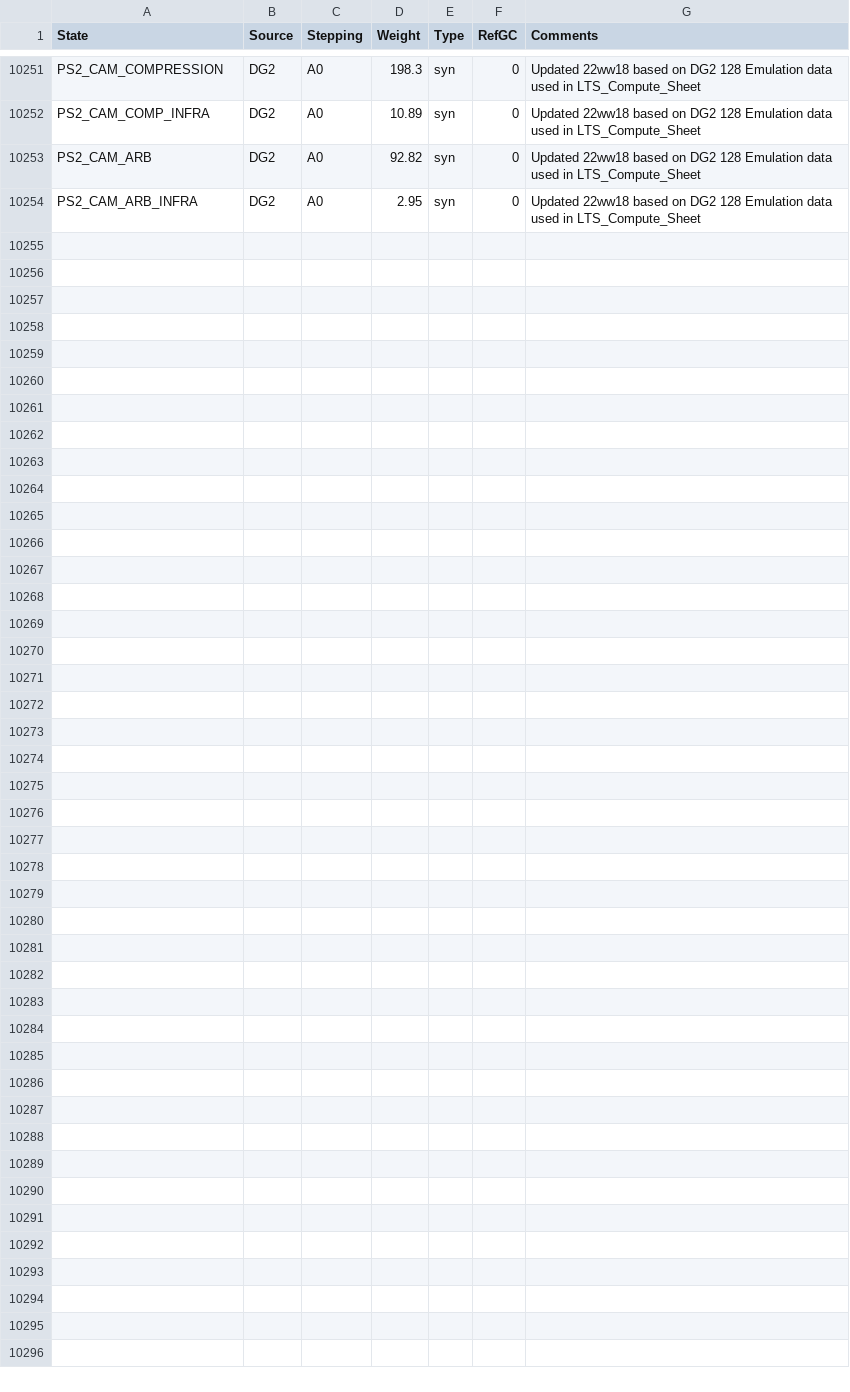
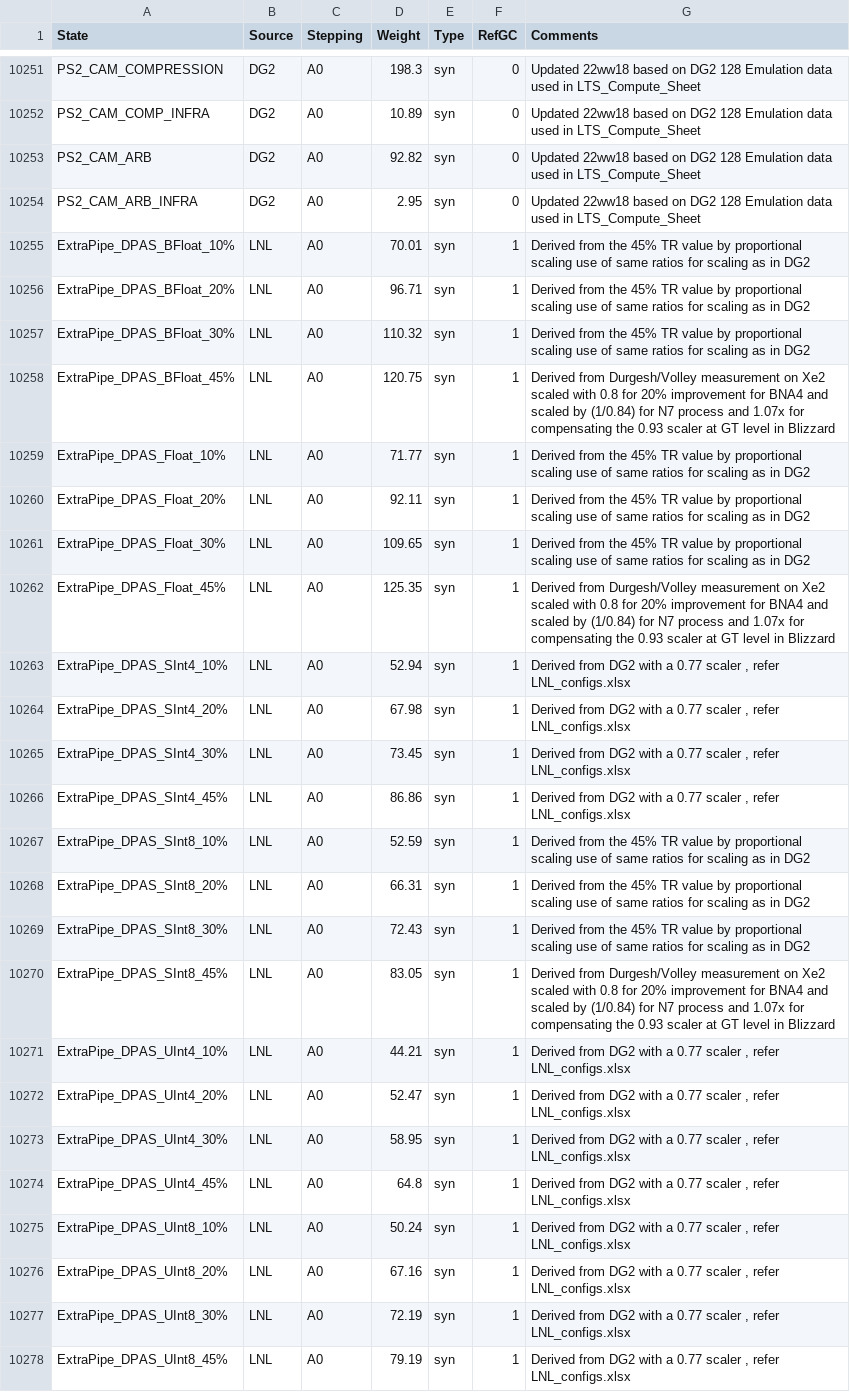
Before and after one commit to tushgarg20/Alps-ci-cd, a CSV file: Inputs/cdyn.csv, drawn as a sheet; only a part is shown, gaps mark what is left out; the diff names each change by its address in the sheet, - before the commit and + after, or states it on an @@ line.

Commit message:
Added DG2 to LNL scalers and made sure that LNL power states are exactly same as DG2, Added DPAS CDYN weights for LNL based on Durgesh/Volley inputs, and added scalers from DG2 B0 to LNL @N7p as per LNL_Configs.xlsx

```diff
--- a/Inputs/cdyn.csv
+++ b/Inputs/cdyn.csv
+row 10255: ExtraPipe_DPAS_BFloat_10% | LNL | A0 | 70.01 | syn | 1 | Derived from the 45% TR value by proportional scaling use of same ratios for scaling as in DG2
+row 10256: ExtraPipe_DPAS_BFloat_20% | LNL | A0 | 96.71 | syn | 1 | Derived from the 45% TR value by proportional scaling use of same ratios for scaling as in DG2
+row 10257: ExtraPipe_DPAS_BFloat_30% | LNL | A0 | 110.32 | syn | 1 | Derived from the 45% TR value by proportional scaling use of same ratios for scaling as in DG2
+row 10258: ExtraPipe_DPAS_BFloat_45% | LNL | A0 | 120.75 | syn | 1 | Derived from Durgesh/Volley measurement on Xe2 scaled with 0.8 for 20% improvement for BNA4 and scaled by (1/0.84) for N7 process and 1.07x for compensating the 0.93 scaler at GT level in Blizzard
+row 10259: ExtraPipe_DPAS_Float_10% | LNL | A0 | 71.77 | syn | 1 | Derived from the 45% TR value by proportional scaling use of same ratios for scaling as in DG2
+row 10260: ExtraPipe_DPAS_Float_20% | LNL | A0 | 92.11 | syn | 1 | Derived from the 45% TR value by proportional scaling use of same ratios for scaling as in DG2
+row 10261: ExtraPipe_DPAS_Float_30% | LNL | A0 | 109.65 | syn | 1 | Derived from the 45% TR value by proportional scaling use of same ratios for scaling as in DG2
+row 10262: ExtraPipe_DPAS_Float_45% | LNL | A0 | 125.35 | syn | 1 | Derived from Durgesh/Volley measurement on Xe2 scaled with 0.8 for 20% improvement for BNA4 and scaled by (1/0.84) for N7 process and 1.07x for compensating the 0.93 scaler at GT level in Blizzard
+row 10263: ExtraPipe_DPAS_SInt4_10% | LNL | A0 | 52.94 | syn | 1 | Derived from DG2 with a 0.77 scaler , refer LNL_configs.xlsx
+row 10264: ExtraPipe_DPAS_SInt4_20% | LNL | A0 | 67.98 | syn | 1 | Derived from DG2 with a 0.77 scaler , refer LNL_configs.xlsx
+row 10265: ExtraPipe_DPAS_SInt4_30% | LNL | A0 | 73.45 | syn | 1 | Derived from DG2 with a 0.77 scaler , refer LNL_configs.xlsx
+row 10266: ExtraPipe_DPAS_SInt4_45% | LNL | A0 | 86.86 | syn | 1 | Derived from DG2 with a 0.77 scaler , refer LNL_configs.xlsx
+row 10267: ExtraPipe_DPAS_SInt8_10% | LNL | A0 | 52.59 | syn | 1 | Derived from the 45% TR value by proportional scaling use of same ratios for scaling as in DG2
+row 10268: ExtraPipe_DPAS_SInt8_20% | LNL | A0 | 66.31 | syn | 1 | Derived from the 45% TR value by proportional scaling use of same ratios for scaling as in DG2
+row 10269: ExtraPipe_DPAS_SInt8_30% | LNL | A0 | 72.43 | syn | 1 | Derived from the 45% TR value by proportional scaling use of same ratios for scaling as in DG2
+row 10270: ExtraPipe_DPAS_SInt8_45% | LNL | A0 | 83.05 | syn | 1 | Derived from Durgesh/Volley measurement on Xe2 scaled with 0.8 for 20% improvement for BNA4 and scaled by (1/0.84) for N7 process and 1.07x for compensating the 0.93 scaler at GT level in Blizzard
+row 10271: ExtraPipe_DPAS_UInt4_10% | LNL | A0 | 44.21 | syn | 1 | Derived from DG2 with a 0.77 scaler , refer LNL_configs.xlsx
+row 10272: ExtraPipe_DPAS_UInt4_20% | LNL | A0 | 52.47 | syn | 1 | Derived from DG2 with a 0.77 scaler , refer LNL_configs.xlsx
+row 10273: ExtraPipe_DPAS_UInt4_30% | LNL | A0 | 58.95 | syn | 1 | Derived from DG2 with a 0.77 scaler , refer LNL_configs.xlsx
+row 10274: ExtraPipe_DPAS_UInt4_45% | LNL | A0 | 64.8 | syn | 1 | Derived from DG2 with a 0.77 scaler , refer LNL_configs.xlsx
+row 10275: ExtraPipe_DPAS_UInt8_10% | LNL | A0 | 50.24 | syn | 1 | Derived from DG2 with a 0.77 scaler , refer LNL_configs.xlsx
+row 10276: ExtraPipe_DPAS_UInt8_20% | LNL | A0 | 67.16 | syn | 1 | Derived from DG2 with a 0.77 scaler , refer LNL_configs.xlsx
+row 10277: ExtraPipe_DPAS_UInt8_30% | LNL | A0 | 72.19 | syn | 1 | Derived from DG2 with a 0.77 scaler , refer LNL_configs.xlsx
+row 10278: ExtraPipe_DPAS_UInt8_45% | LNL | A0 | 79.19 | syn | 1 | Derived from DG2 with a 0.77 scaler , refer LNL_configs.xlsx
```
Also changed, not shown: 3 other files.
